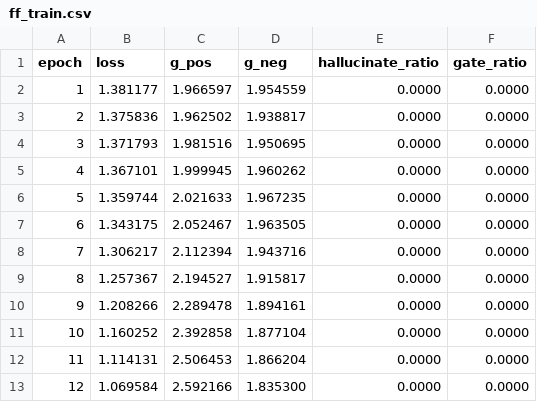
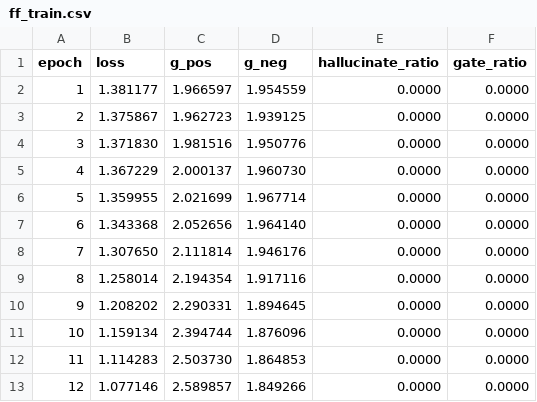
Before and after one commit to aditya1909-bit/Forward-Risk-Manager, a CSV file: reports/ff_train.csv, drawn as a sheet; only a part is shown; the diff covers the shown part only.

```diff
--- a/reports/ff_train.csv
+++ b/reports/ff_train.csv
@@ -2,12 +2,12 @@ epoch,loss,g_pos,g_neg,hallucinate_ratio,gate_ratio
 1,1.381177,1.966597,1.954559,0.0000,0.0000
-2,1.375836,1.962502,1.938817,0.0000,0.0000
-3,1.371793,1.981516,1.950695,0.0000,0.0000
-4,1.367101,1.999945,1.960262,0.0000,0.0000
-5,1.359744,2.021633,1.967235,0.0000,0.0000
-6,1.343175,2.052467,1.963505,0.0000,0.0000
-7,1.306217,2.112394,1.943716,0.0000,0.0000
-8,1.257367,2.194527,1.915817,0.0000,0.0000
-9,1.208266,2.289478,1.894161,0.0000,0.0000
-10,1.160252,2.392858,1.877104,0.0000,0.0000
-11,1.114131,2.506453,1.866204,0.0000,0.0000
-12,1.069584,2.592166,1.835300,0.0000,0.0000
+2,1.375867,1.962723,1.939125,0.0000,0.0000
+3,1.371830,1.981516,1.950776,0.0000,0.0000
+4,1.367229,2.000137,1.960730,0.0000,0.0000
+5,1.359955,2.021699,1.967714,0.0000,0.0000
+6,1.343368,2.052656,1.964140,0.0000,0.0000
+7,1.307650,2.111814,1.946176,0.0000,0.0000
+8,1.258014,2.194354,1.917116,0.0000,0.0000
+9,1.208202,2.290331,1.894645,0.0000,0.0000
+10,1.159134,2.394744,1.876096,0.0000,0.0000
+11,1.114283,2.503730,1.864853,0.0000,0.0000
+12,1.077146,2.589857,1.849266,0.0000,0.0000
```
Also changed, not shown: 114 edited cells elsewhere in this file, reports/benchmark.csv, 19 other files.
